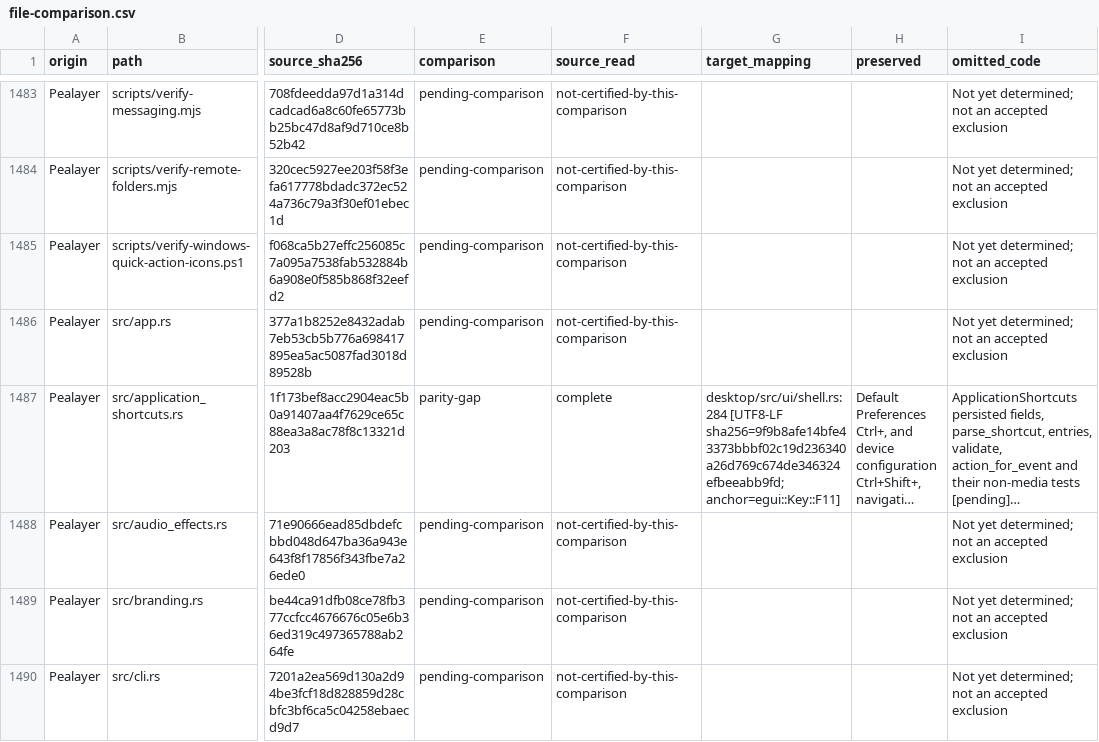
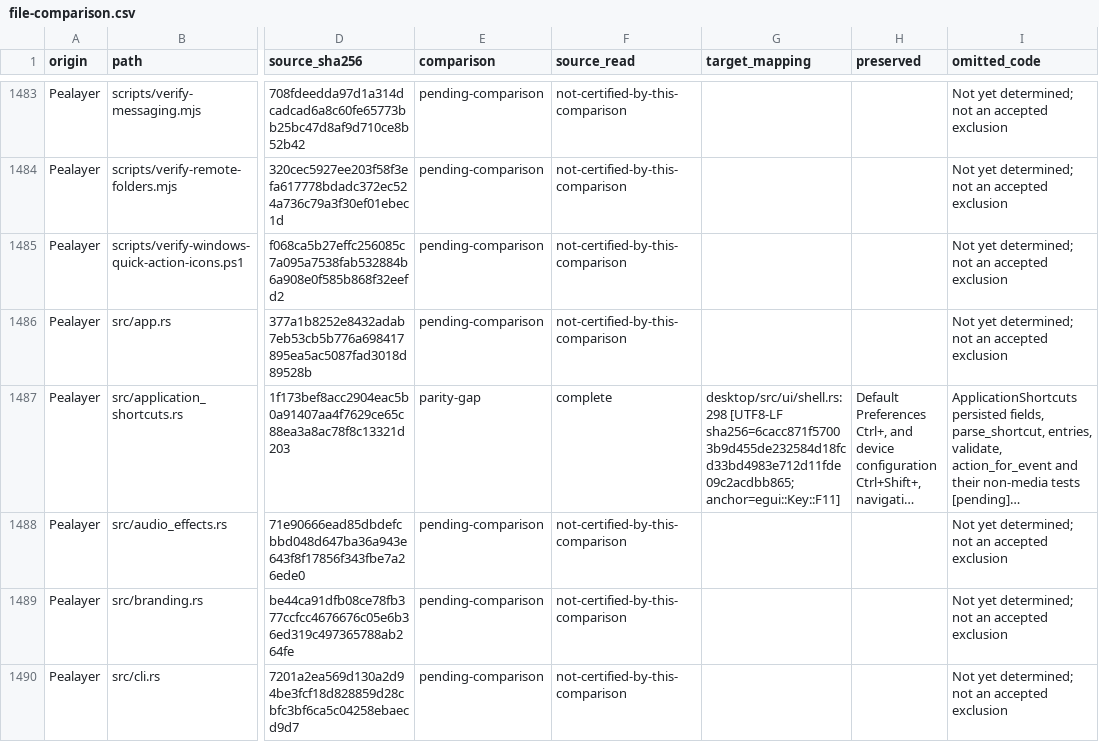
Before and after one commit to atomicdeploy/PakarController, a CSV file: docs/file-comparison.csv, drawn as a sheet; only a part is shown, gaps mark what is left out; long unchanged cells end in …; the diff covers the shown part only; the diff names each change by its address in the sheet, - before the commit and + after, or states it on an @@ line.

```diff
--- a/docs/file-comparison.csv
+++ b/docs/file-comparison.csv
-G1487 (target_mapping): desktop/src/ui/shell.rs:284 [UTF8-LF sha256=9f9b8afe14bfe43373bbbf02c19d236340a26d769c674de346324efbeeabb9fd; anchor=egui::Key::F11]
+G1487 (target_mapping): desktop/src/ui/shell.rs:298 [UTF8-LF sha256=6cacc871f57003b9d455de232584d18fcd33bd4983e712d11fde09c2acdbb865; anchor=egui::Key::F11]
```
Also changed, not shown: 1 edited cell elsewhere in this file, 20 other files.
